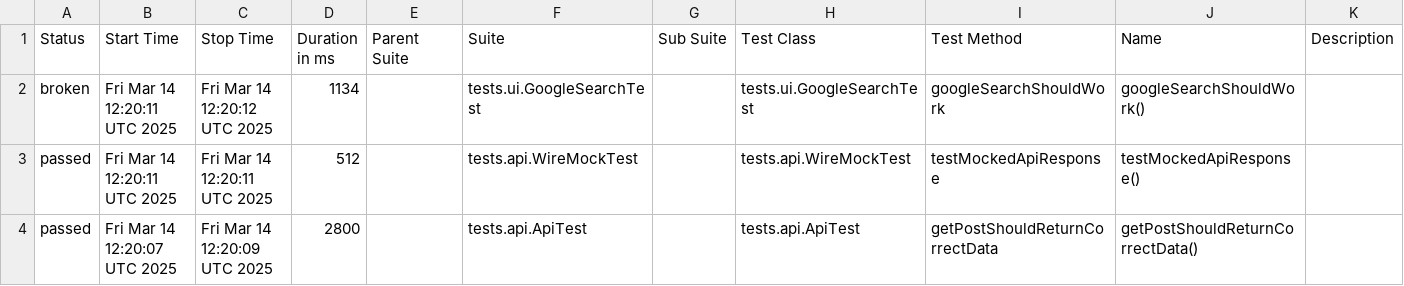
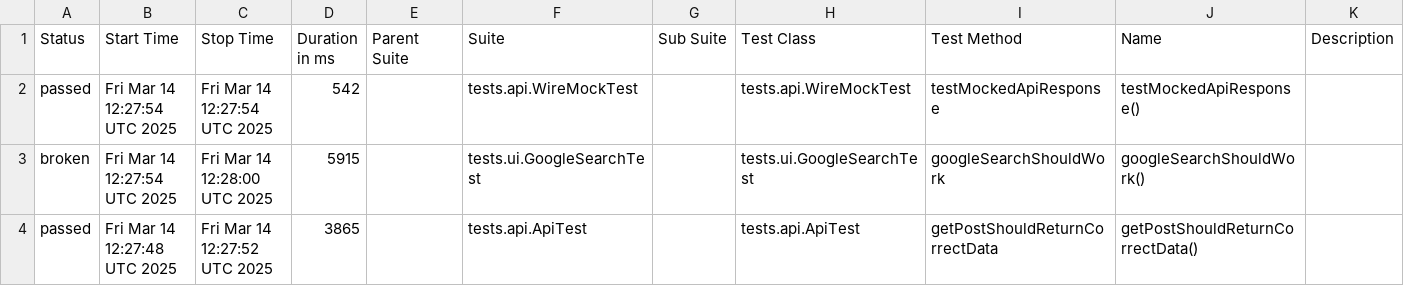
Before and after one commit to Mr-Gru666/Matrunenko-TestAutomationTraining, a CSV file: allureReport/data/suites.csv, drawn as a sheet.

```diff
--- a/allureReport/data/suites.csv
+++ b/allureReport/data/suites.csv
@@ -1,4 +1,4 @@
 "Status","Start Time","Stop Time","Duration in ms","Parent Suite","Suite","Sub Suite","Test Class","Test Method","Name","Description"
-"broken","Fri Mar 14 12:20:11 UTC 2025","Fri Mar 14 12:20:12 UTC 2025","1134","","tests.ui.GoogleSearchTest","","tests.ui.GoogleSearchTest","googleSearchShouldWork","googleSearchShouldWork()",""
-"passed","Fri Mar 14 12:20:11 UTC 2025","Fri Mar 14 12:20:11 UTC 2025","512","","tests.api.WireMockTest","","tests.api.WireMockTest","testMockedApiResponse","testMockedApiResponse()",""
-"passed","Fri Mar 14 12:20:07 UTC 2025","Fri Mar 14 12:20:09 UTC 2025","2800","","tests.api.ApiTest","","tests.api.ApiTest","getPostShouldReturnCorrectData","getPostShouldReturnCorrectData()",""
+"passed","Fri Mar 14 12:27:54 UTC 2025","Fri Mar 14 12:27:54 UTC 2025","542","","tests.api.WireMockTest","","tests.api.WireMockTest","testMockedApiResponse","testMockedApiResponse()",""
+"broken","Fri Mar 14 12:27:54 UTC 2025","Fri Mar 14 12:28:00 UTC 2025","5915","","tests.ui.GoogleSearchTest","","tests.ui.GoogleSearchTest","googleSearchShouldWork","googleSearchShouldWork()",""
+"passed","Fri Mar 14 12:27:48 UTC 2025","Fri Mar 14 12:27:52 UTC 2025","3865","","tests.api.ApiTest","","tests.api.ApiTest","getPostShouldReturnCorrectData","getPostShouldReturnCorrectData()",""
```
Also changed, not shown: 20 other files.
